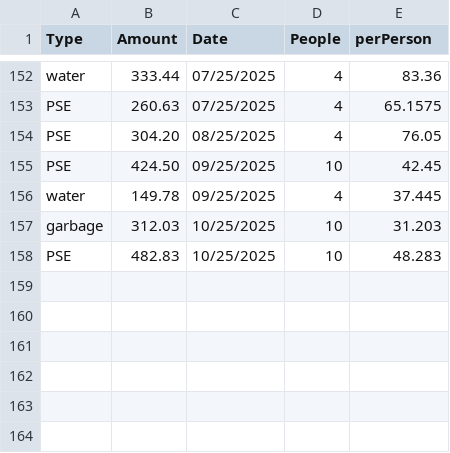
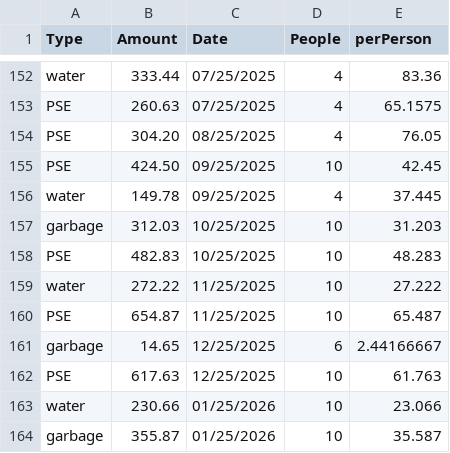
Before and after one commit to bbplus3/ts_ad, a CSV file: bills.csv, drawn as a sheet; only a part is shown, gaps mark what is left out; the diff names each change by its address in the sheet, - before the commit and + after, or states it on an @@ line.

Commit message:
Update utility bills

```diff
--- a/bills.csv
+++ b/bills.csv
+row 159: water | 272.22 | 11/25/2025 | 10 | 27.222
+row 160: PSE | 654.87 | 11/25/2025 | 10 | 65.487
+row 161: garbage | 14.65 | 12/25/2025 | 6 | 2.44166667
+row 162: PSE | 617.63 | 12/25/2025 | 10 | 61.763
+row 163: water | 230.66 | 01/25/2026 | 10 | 23.066
+row 164: garbage | 355.87 | 01/25/2026 | 10 | 35.587
```
